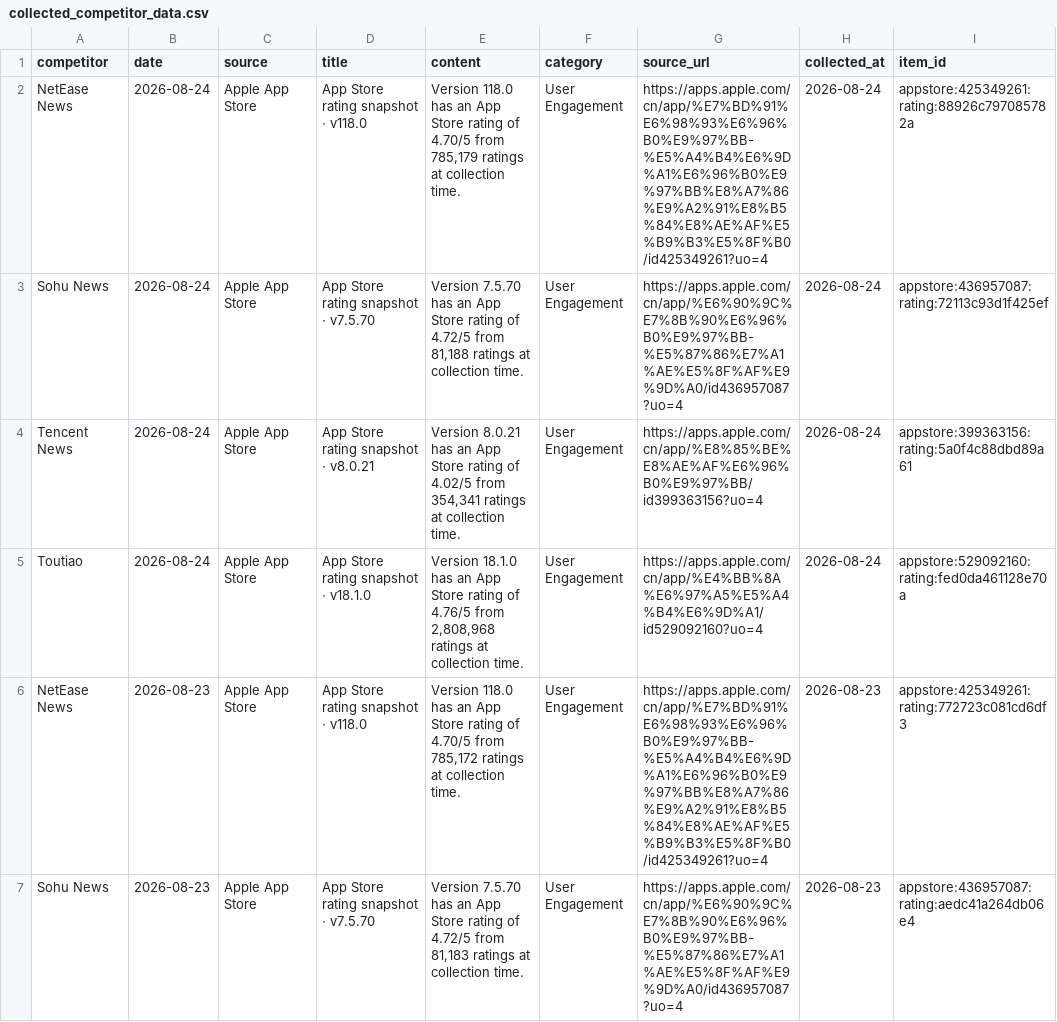
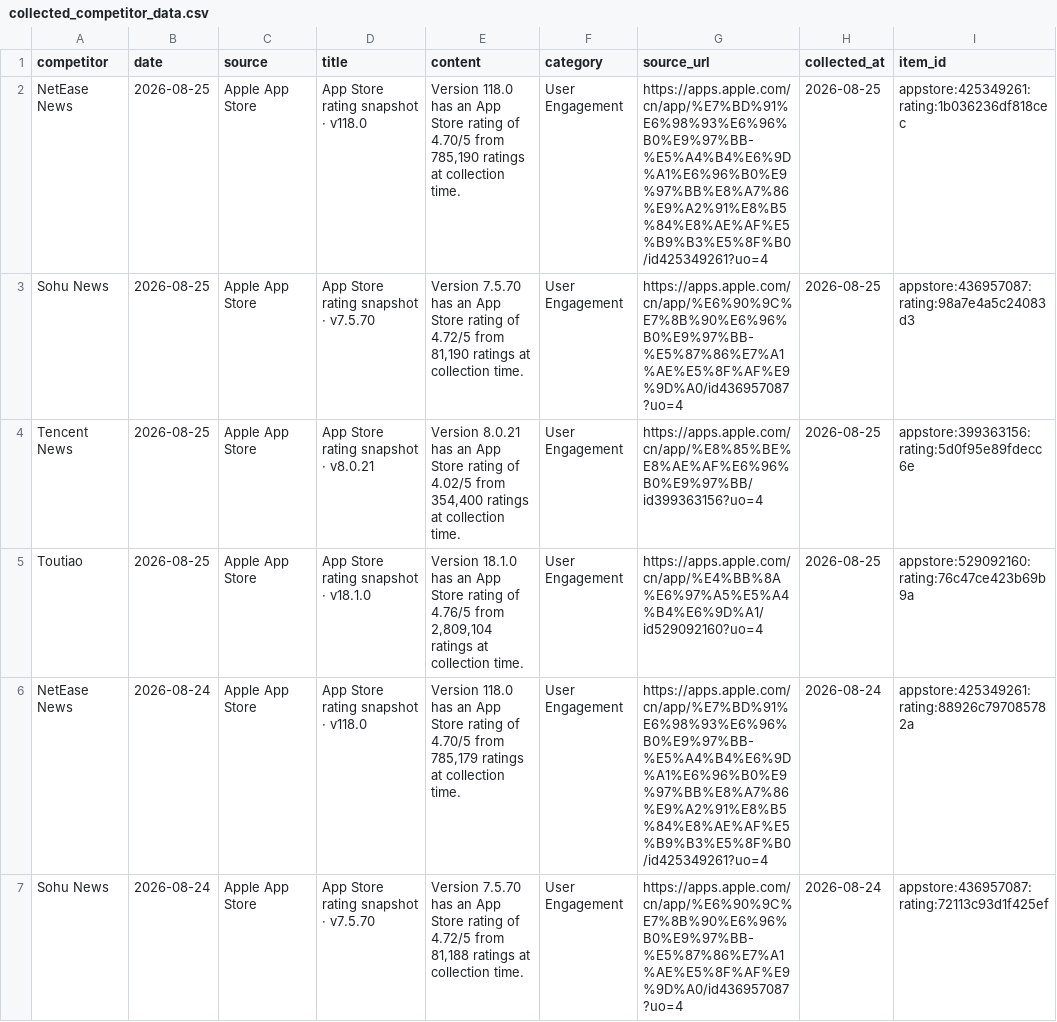
Before and after one commit to zhengyb-hub/ai-competitor-marketing-brief-agent, a CSV file: data/collected_competitor_data.csv, drawn as a sheet; only a part is shown; the shorter side is filled out with more unchanged rows.

```diff
--- a/data/collected_competitor_data.csv
+++ b/data/collected_competitor_data.csv
@@ -1,2 +1,6 @@
 competitor,date,source,title,content,category,source_url,collected_at,item_id
+NetEase News,2026-08-25,Apple App Store,App Store rating snapshot · v118.0,"Version 118.0 has an App Store rating of 4.70/5 from 785,190 ratings at collection time.",User Engagement,https://apps.apple.com/cn/app/%E7%BD%91%E6%98%93%E6%96%B0%E9%97%BB-%E5%A4%B4%E6%9D%A1%E6%96%B0%E9%97%BB%E8%A7%86%E9%A2%91%E8%B5%84%E8%AE%AF%E5%B9%B3%E5%8F%B0/id425349261?uo=4,2026-08-25,appstore:425349261:rating:1b036236df818cec
+Sohu News,2026-08-25,Apple App Store,App Store rating snapshot · v7.5.70,"Version 7.5.70 has an App Store rating of 4.72/5 from 81,190 ratings at collection time.",User Engagement,https://apps.apple.com/cn/app/%E6%90%9C%E7%8B%90%E6%96%B0%E9%97%BB-%E5%87%86%E7%A1%AE%E5%8F%AF%E9%9D%A0/id436957087?uo=4,2026-08-25,appstore:436957087:rating:98a7e4a5c24083d3
+Tencent News,2026-08-25,Apple App Store,App Store rating snapshot · v8.0.21,"Version 8.0.21 has an App Store rating of 4.02/5 from 354,400 ratings at collection time.",User Engagement,https://apps.apple.com/cn/app/%E8%85%BE%E8%AE%AF%E6%96%B0%E9%97%BB/id399363156?uo=4,2026-08-25,appstore:399363156:rating:5d0f95e89fdecc6e
+Toutiao,2026-08-25,Apple App Store,App Store rating snapshot · v18.1.0,"Version 18.1.0 has an App Store rating of 4.76/5 from 2,809,104 ratings at collection time.",User Engagement,https://apps.apple.com/cn/app/%E4%BB%8A%E6%97%A5%E5%A4%B4%E6%9D%A1/id529092160?uo=4,2026-08-25,appstore:529092160:rating:76c47ce423b69b9a
 NetEase News,2026-08-24,Apple App Store,App Store rating snapshot · v118.0,"Version 118.0 has an App Store rating of 4.70/5 from 785,179 ratings at collection time.",User Engagement,https://apps.apple.com/cn/app/%E7%BD%91%E6%98%93%E6%96%B0%E9%97%BB-%E5%A4%B4%E6%9D%A1%E6%96%B0%E9%97%BB%E8%A7%86%E9%A2%91%E8%B5%84%E8%AE%AF%E5%B9%B3%E5%8F%B0/id425349261?uo=4,2026-08-24,appstore:425349261:rating:88926c797085782a
```
